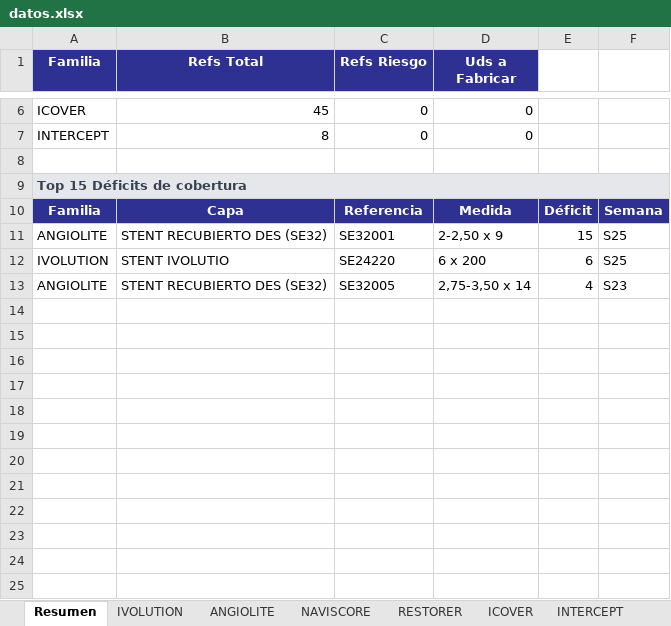
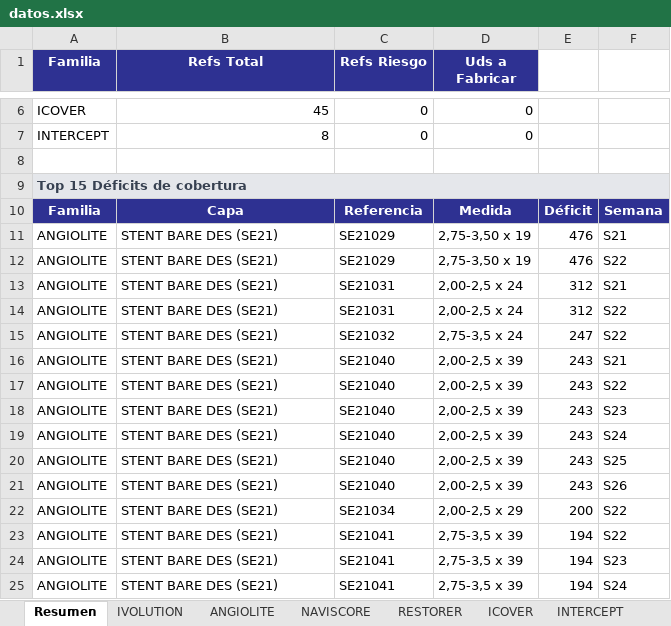
Before and after one commit to mcasanovas23/Indicadors-planning, an Excel workbook: datos.xlsx, sheet Resumen, drawn as a sheet; only a part is shown, gaps mark what is left out; values as stored, in another font and other column widths than the file's, no borders; removed rows and columns are numbered as before the commit, all else as after; the diff names each change by its address in the sheet, - before the commit and + after, or states it on an @@ line.

```diff
--- a/datos.xlsx (sheet Resumen)
+++ b/datos.xlsx (sheet Resumen)
+row 11: ANGIOLITE | STENT BARE DES (SE21) | SE21029 | 2,75-3,50 x 19 | 476 | S21
+row 12: ANGIOLITE | STENT BARE DES (SE21) | SE21029 | 2,75-3,50 x 19 | 476 | S22
+row 13: ANGIOLITE | STENT BARE DES (SE21) | SE21031 | 2,00-2,5 x 24 | 312 | S21
+row 14: ANGIOLITE | STENT BARE DES (SE21) | SE21031 | 2,00-2,5 x 24 | 312 | S22
+row 15: ANGIOLITE | STENT BARE DES (SE21) | SE21032 | 2,75-3,5 x 24 | 247 | S22
+row 16: ANGIOLITE | STENT BARE DES (SE21) | SE21040 | 2,00-2,5 x 39 | 243 | S21
+row 17: ANGIOLITE | STENT BARE DES (SE21) | SE21040 | 2,00-2,5 x 39 | 243 | S22
+row 18: ANGIOLITE | STENT BARE DES (SE21) | SE21040 | 2,00-2,5 x 39 | 243 | S23
+row 19: ANGIOLITE | STENT BARE DES (SE21) | SE21040 | 2,00-2,5 x 39 | 243 | S24
-B20 (Refs Total): STENT RECUBIERTO DES (SE32)
+B20 (Refs Total): STENT BARE DES (SE21)
-C20 (Refs Riesgo): SE32001
+C20 (Refs Riesgo): SE21040
-D20 (Uds a Fabricar): 2-2,50 x 9
+D20 (Uds a Fabricar): 2,00-2,5 x 39
-E20: 15
+E20: 243
-row 12: IVOLUTION | STENT IVOLUTIO | SE24220 | 6 x 200 | 6 | S25
+row 21: ANGIOLITE | STENT BARE DES (SE21) | SE21040 | 2,00-2,5 x 39 | 243 | S26
+row 22: ANGIOLITE | STENT BARE DES (SE21) | SE21034 | 2,00-2,5 x 29 | 200 | S22
+row 23: ANGIOLITE | STENT BARE DES (SE21) | SE21041 | 2,75-3,5 x 39 | 194 | S22
-B24 (Refs Total): STENT RECUBIERTO DES (SE32)
+B24 (Refs Total): STENT BARE DES (SE21)
-C24 (Refs Riesgo): SE32005
+C24 (Refs Riesgo): SE21041
-D24 (Uds a Fabricar): 2,75-3,50 x 14
+D24 (Uds a Fabricar): 2,75-3,5 x 39
-E24: 4
+E24: 194
+row 25: ANGIOLITE | STENT BARE DES (SE21) | SE21041 | 2,75-3,5 x 39 | 194 | S24
```
Also changed, not shown: sheet ANGIOLITE, sheet ICOVER, 1 other file.
